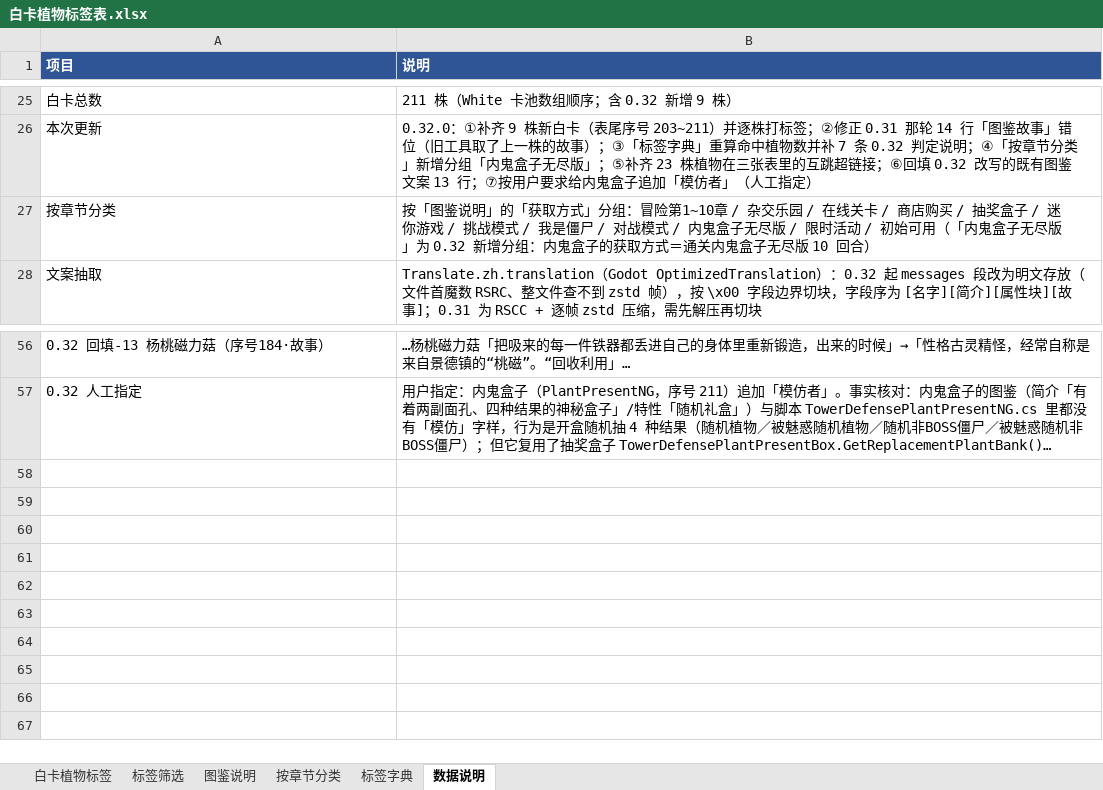
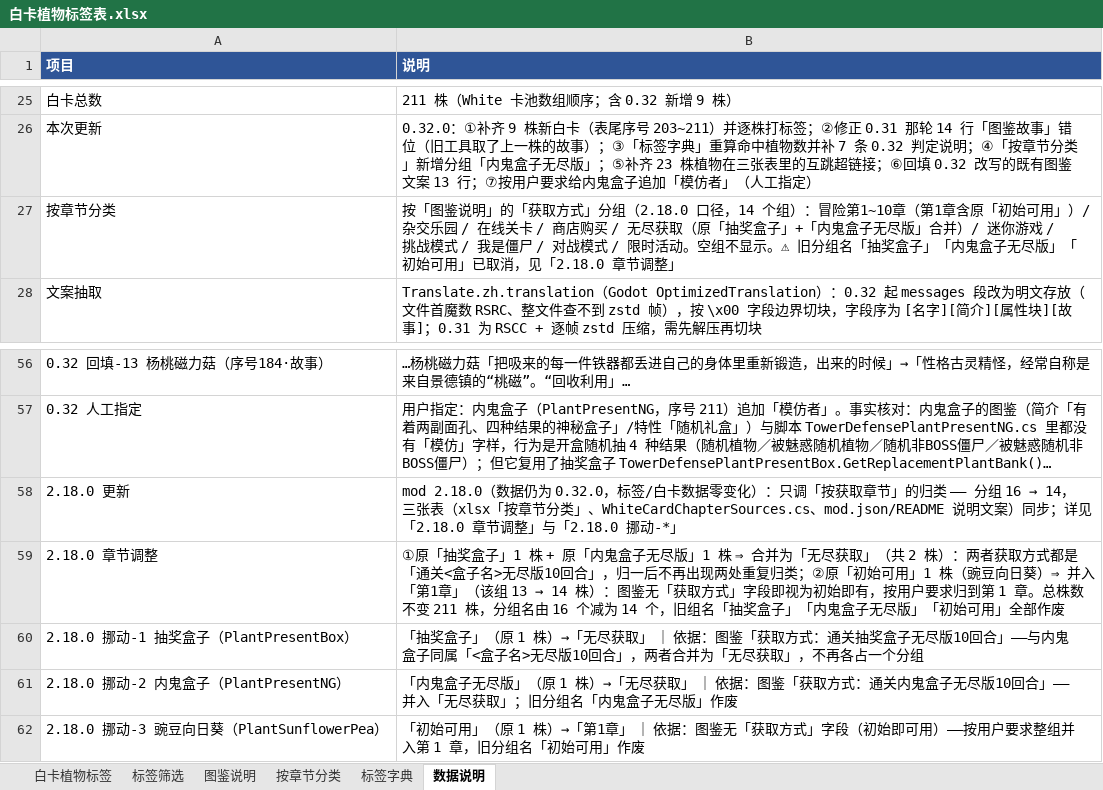
Before and after one commit to apples1949/pvzhe-WhiteCardCategories, an Excel workbook: data/白卡植物标签表.xlsx, sheet 数据说明, drawn as a sheet; only a part is shown, gaps mark what is left out; long unchanged cells end in …; values as stored, in another font and other column widths than the file's, no borders; the diff names each change by its address in the sheet, - before the commit and + after, or states it on an @@ line.

Commit message:
release: v2.18.0 「按获取章节」两处归类调整（抽奖/内鬼无尽版合并为「无尽获取」、初始可用并入第1章），标签与白卡数据零变化

```diff
--- a/data/白卡植物标签表.xlsx (sheet 数据说明)
+++ b/data/白卡植物标签表.xlsx (sheet 数据说明)
-B27 (说明): …式」分组：冒险第1~10章 / 杂交乐园 / 在线关卡 / 商店购买 / 抽奖盒子 / 迷你游戏 / 挑战模式 / 我是僵尸 / 对战模式 / 内鬼盒子无尽版 / 限时活动 / 初始可用（「内鬼盒子无尽版」为 0.32 新增分组：内鬼盒子的获取方式＝通关内鬼盒子无尽版 10 回合）
+B27 (说明): …式」分组（2.18.0 口径，14 个组）：冒险第1~10章（第1章含原「初始可用」）/ 杂交乐园 / 在线关卡 / 商店购买 / 无尽获取（原「抽奖盒子」+「内鬼盒子无尽版」合并）/ 迷你游戏 / 挑战模式 / 我是僵尸 / 对战模式 / 限时活动。空组不显示。⚠ 旧分组名「抽奖盒子」「内鬼盒子无尽版」「初始可用」已取消，见「2.18.0 章节调整」
+row 58: 2.18.0 更新 | mod 2.18.0（数据仍为 0.32.0，标签/白卡数据零变化）：只调「按获取章节」的归类 —— 分组 16 → 14，三张表（xlsx「按章节分类」、WhiteCardChapterSources.cs、mod.json/README 说明文案）同步；详见「2.18.0 章节调整」与「2.18.0 挪动-*」
+row 59: 2.18.0 章节调整 | ①原「抽奖盒子」1 株 + 原「内鬼盒子无尽版」1 株 ⇒ 合并为「无尽获取」（共 2 株）：两者获取方式都是「通关<盒子名>无尽版10回合」，归一后不再出现两处重复归类；②原「初始可用」1 株（豌豆向日葵）⇒ 并入「第1章」（该组 13 → 14 株）：图鉴无「获取方式」字段即视为初始即有，按用户要求归到第 1 章。总株数不变 211 株，分组名由 16 个减为 14 个，旧组名「抽奖盒子」「内鬼盒子无尽版」「初始可用」全部作废
+row 60: 2.18.0 挪动-1 抽奖盒子（PlantPresentBox） | 「抽奖盒子」（原 1 株）→「无尽获取」 ｜ 依据：图鉴「获取方式：通关抽奖盒子无尽版10回合」——与内鬼盒子同属「<盒子名>无尽版10回合」，两者合并为「无尽获取」，不再各占一个分组
+row 61: 2.18.0 挪动-2 内鬼盒子（PlantPresentNG） | 「内鬼盒子无尽版」（原 1 株）→「无尽获取」 ｜ 依据：图鉴「获取方式：通关内鬼盒子无尽版10回合」——并入「无尽获取」；旧分组名「内鬼盒子无尽版」作废
+row 62: 2.18.0 挪动-3 豌豆向日葵（PlantSunflowerPea） | 「初始可用」（原 1 株）→「第1章」 ｜ 依据：图鉴无「获取方式」字段（初始即可用）——按用户要求整组并入第 1 章，旧分组名「初始可用」作废
```
Also changed, not shown: sheet 按章节分类, 9 other files.
